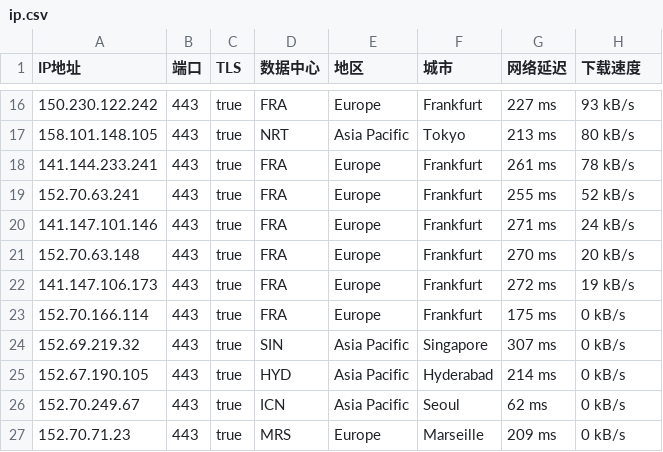
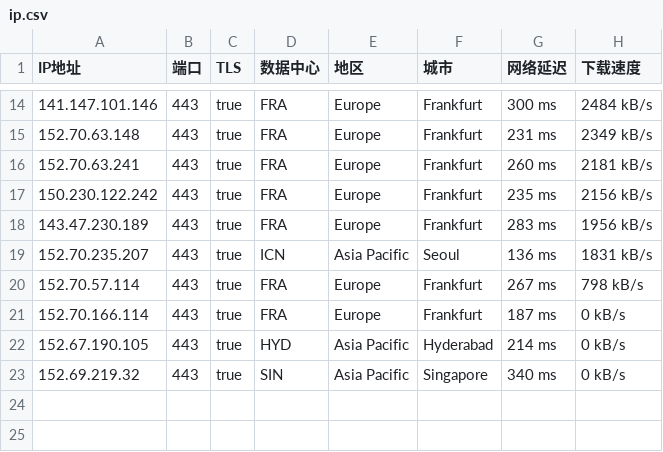
Before and after one commit to ailx1101/Cloudflare-IP-SpeedTest, a CSV file: ip.csv, drawn as a sheet; only a part is shown, gaps mark what is left out; the diff covers the shown part only.

```diff
--- a/ip.csv
+++ b/ip.csv
@@ -16,12 +14,10 @@ IP地址,端口,TLS,数据中心,地区,城市,网络延迟,下载速度
-150.230.122.242,443,true,FRA,Europe,Frankfurt,227 ms,93 kB/s
-158.101.148.105,443,true,NRT,Asia Pacific,Tokyo,213 ms,80 kB/s
-141.144.233.241,443,true,FRA,Europe,Frankfurt,261 ms,78 kB/s
-152.70.63.241,443,true,FRA,Europe,Frankfurt,255 ms,52 kB/s
-141.147.101.146,443,true,FRA,Europe,Frankfurt,271 ms,24 kB/s
-152.70.63.148,443,true,FRA,Europe,Frankfurt,270 ms,20 kB/s
-141.147.106.173,443,true,FRA,Europe,Frankfurt,272 ms,19 kB/s
-152.70.166.114,443,true,FRA,Europe,Frankfurt,175 ms,0 kB/s
-152.69.219.32,443,true,SIN,Asia Pacific,Singapore,307 ms,0 kB/s
+141.147.101.146,443,true,FRA,Europe,Frankfurt,300 ms,2484 kB/s
+152.70.63.148,443,true,FRA,Europe,Frankfurt,231 ms,2349 kB/s
+152.70.63.241,443,true,FRA,Europe,Frankfurt,260 ms,2181 kB/s
+150.230.122.242,443,true,FRA,Europe,Frankfurt,235 ms,2156 kB/s
+143.47.230.189,443,true,FRA,Europe,Frankfurt,283 ms,1956 kB/s
+152.70.235.207,443,true,ICN,Asia Pacific,Seoul,136 ms,1831 kB/s
+152.70.57.114,443,true,FRA,Europe,Frankfurt,267 ms,798 kB/s
+152.70.166.114,443,true,FRA,Europe,Frankfurt,187 ms,0 kB/s
 152.67.190.105,443,true,HYD,Asia Pacific,Hyderabad,214 ms,0 kB/s
-152.70.249.67,443,true,ICN,Asia Pacific,Seoul,62 ms,0 kB/s
-152.70.71.23,443,true,MRS,Europe,Marseille,209 ms,0 kB/s
+152.69.219.32,443,true,SIN,Asia Pacific,Singapore,340 ms,0 kB/s
```
Also changed, not shown: 3 added rows, 5 removed rows and 22 edited cells elsewhere in this file.
